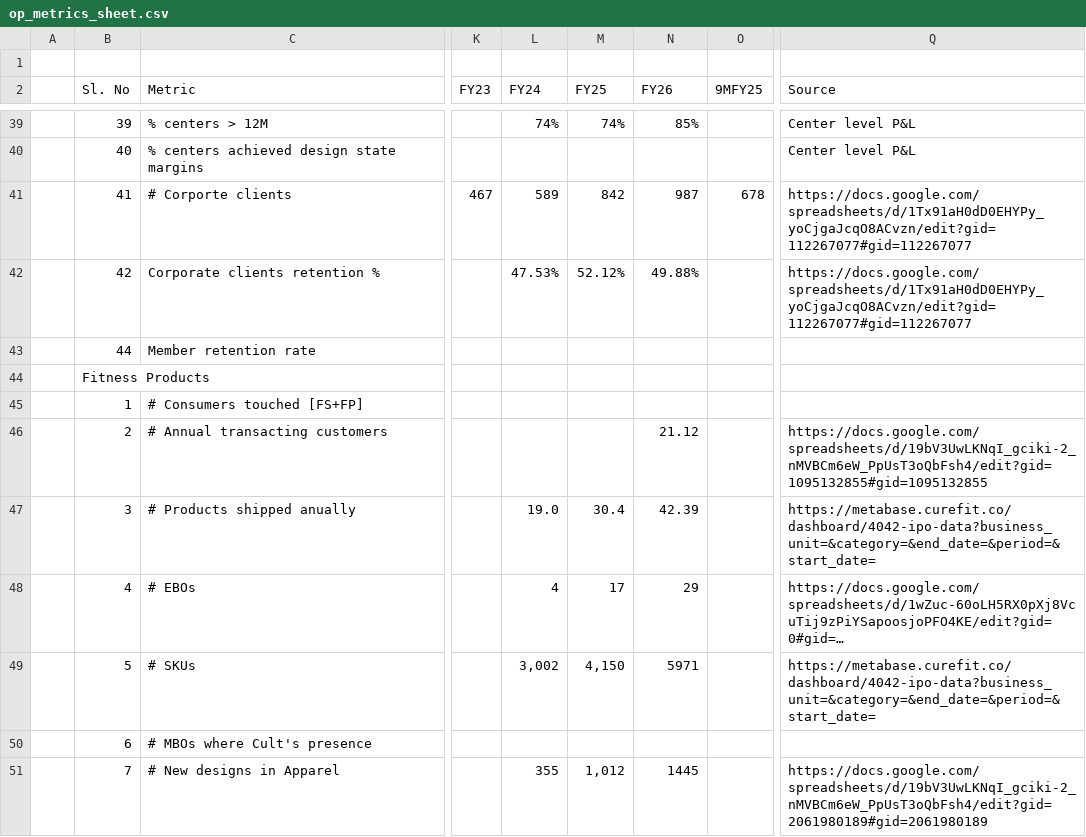
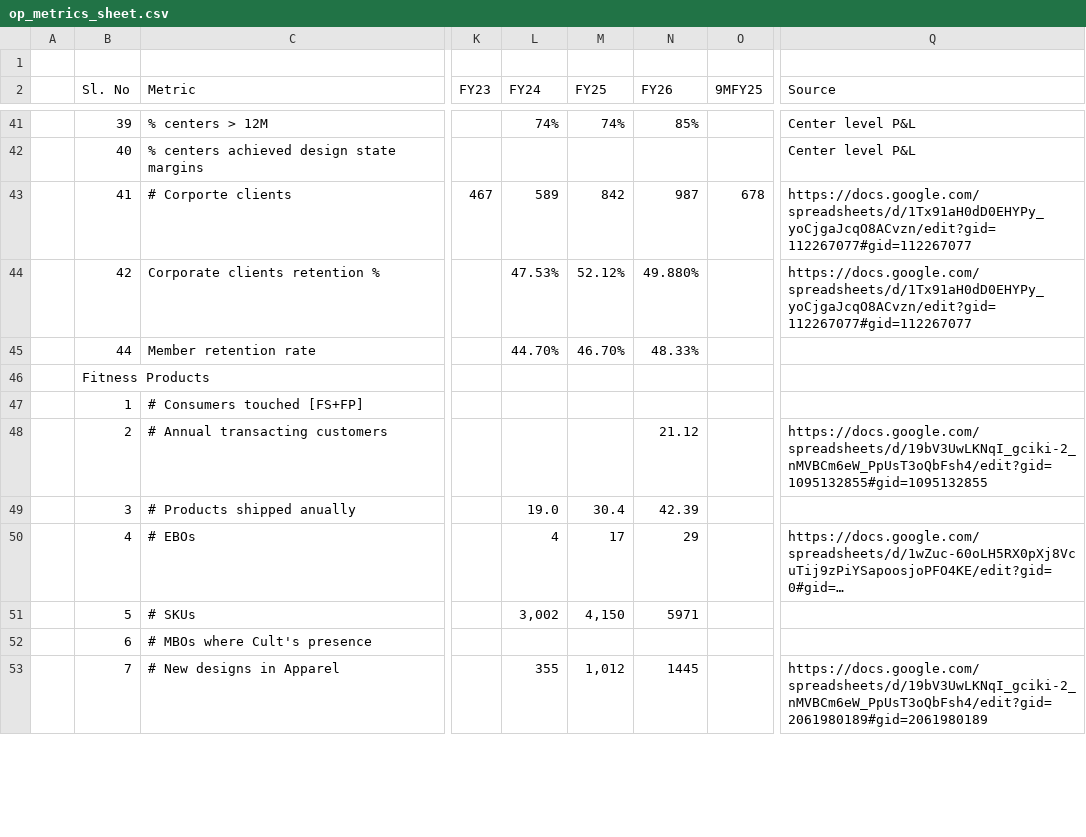
Before and after one commit to curefit/auditor-portal, a CSV file: artifacts/op_metrics_sheet.csv, drawn as a sheet; only a part is shown, gaps mark what is left out; long unchanged cells end in …; addresses are those after the commit; the diff covers the shown part only; the diff names each change by its address in the sheet, - before the commit and + after, or states it on an @@ line.

Commit message:
resolving the live vs local host sync

```diff
--- a/artifacts/op_metrics_sheet.csv
+++ b/artifacts/op_metrics_sheet.csv
-N44 (FY26): 49.88%
+N44 (FY26): 49.880%
-L45 (FY24): (empty)
+L45 (FY24): 44.70%
-M45 (FY25): (empty)
+M45 (FY25): 46.70%
-N45 (FY26): (empty)
+N45 (FY26): 48.33%
-Q49 (Source): https://metabase.curefit.co/dashboard/4042-ipo-data?business_unit=&category=&end_date=&period=&start_date=
+Q49 (Source): (empty)
-Q51 (Source): https://metabase.curefit.co/dashboard/4042-ipo-data?business_unit=&category=&end_date=&period=&start_date=
+Q51 (Source): (empty)
```
Also changed, not shown: 3 added rows and 17 edited cells elsewhere in this file.
